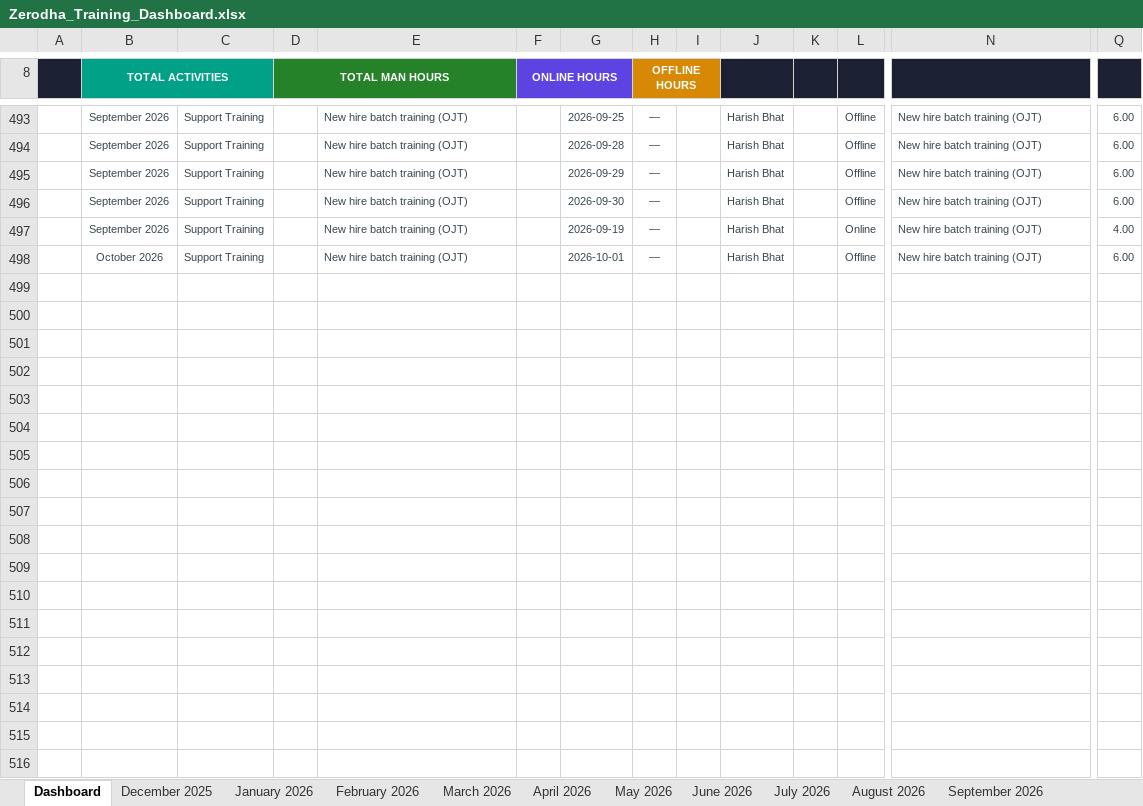
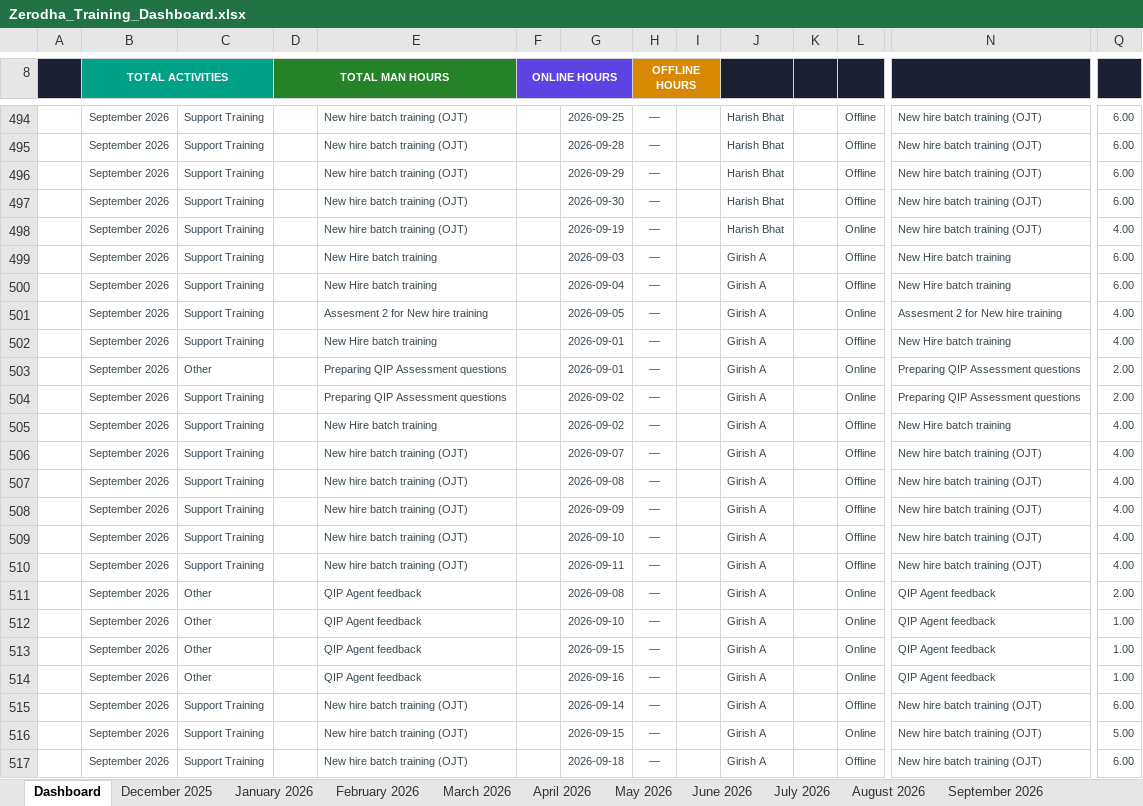
Before and after one commit to giri82sh-collab/Zerodha-training-hub, an Excel workbook: Zerodha_Training_Dashboard.xlsx, sheet Dashboard, drawn as a sheet; only a part is shown, gaps mark what is left out; the shorter side is filled out with more unchanged rows; values as stored, in another font and other column widths than the file's, no borders; charts and pictures not drawn; rows hold the shown columns only; the diff covers the shown part only; the diff names each change by its address in the sheet, - before the commit and + after, or states it on an @@ line.

```diff
--- a/Zerodha_Training_Dashboard.xlsx (sheet Dashboard)
+++ b/Zerodha_Training_Dashboard.xlsx (sheet Dashboard)
+row 499:  | September 2026 | Support Training |  | New Hire batch training |  | 2026-09-03 | — |  | Girish A |  | Offline | New Hire batch training | 6.00
+row 500:  | September 2026 | Support Training |  | New Hire batch training |  | 2026-09-04 | — |  | Girish A |  | Offline | New Hire batch training | 6.00
+row 501:  | September 2026 | Support Training |  | Assesment 2 for New hire training |  | 2026-09-05 | — |  | Girish A |  | Online | Assesment 2 for New hire training | 4.00
+row 502:  | September 2026 | Support Training |  | New Hire batch training |  | 2026-09-01 | — |  | Girish A |  | Offline | New Hire batch training | 4.00
+row 503:  | September 2026 | Other |  | Preparing QIP Assessment questions |  | 2026-09-01 | — |  | Girish A |  | Online | Preparing QIP Assessment questions | 2.00
+row 504:  | September 2026 | Support Training |  | Preparing QIP Assessment questions |  | 2026-09-02 | — |  | Girish A |  | Online | Preparing QIP Assessment questions | 2.00
+row 505:  | September 2026 | Support Training |  | New Hire batch training |  | 2026-09-02 | — |  | Girish A |  | Offline | New Hire batch training | 4.00
+row 506:  | September 2026 | Support Training |  | New hire batch training (OJT) |  | 2026-09-07 | — |  | Girish A |  | Offline | New hire batch training (OJT) | 4.00
+row 507:  | September 2026 | Support Training |  | New hire batch training (OJT) |  | 2026-09-08 | — |  | Girish A |  | Offline | New hire batch training (OJT) | 4.00
+row 508:  | September 2026 | Support Training |  | New hire batch training (OJT) |  | 2026-09-09 | — |  | Girish A |  | Offline | New hire batch training (OJT) | 4.00
+row 509:  | September 2026 | Support Training |  | New hire batch training (OJT) |  | 2026-09-10 | — |  | Girish A |  | Offline | New hire batch training (OJT) | 4.00
+row 510:  | September 2026 | Support Training |  | New hire batch training (OJT) |  | 2026-09-11 | — |  | Girish A |  | Offline | New hire batch training (OJT) | 4.00
+row 511:  | September 2026 | Other |  | QIP Agent feedback |  | 2026-09-08 | — |  | Girish A |  | Online | QIP Agent feedback | 2.00
+row 512:  | September 2026 | Other |  | QIP Agent feedback |  | 2026-09-10 | — |  | Girish A |  | Online | QIP Agent feedback | 1.00
+row 513:  | September 2026 | Other |  | QIP Agent feedback |  | 2026-09-15 | — |  | Girish A |  | Online | QIP Agent feedback | 1.00
+row 514:  | September 2026 | Other |  | QIP Agent feedback |  | 2026-09-16 | — |  | Girish A |  | Online | QIP Agent feedback | 1.00
+row 515:  | September 2026 | Support Training |  | New hire batch training (OJT) |  | 2026-09-14 | — |  | Girish A |  | Offline | New hire batch training (OJT) | 6.00
+row 516:  | September 2026 | Support Training |  | New hire batch training (OJT) |  | 2026-09-15 | — |  | Girish A |  | Online | New hire batch training (OJT) | 5.00
+row 517:  | September 2026 | Support Training |  | New hire batch training (OJT) |  | 2026-09-18 | — |  | Girish A |  | Offline | New hire batch training (OJT) | 6.00
```
Also changed, not shown: 17 added rows elsewhere in this sheet, sheet September 2026, sheet October 2026, sheet August 2026.
